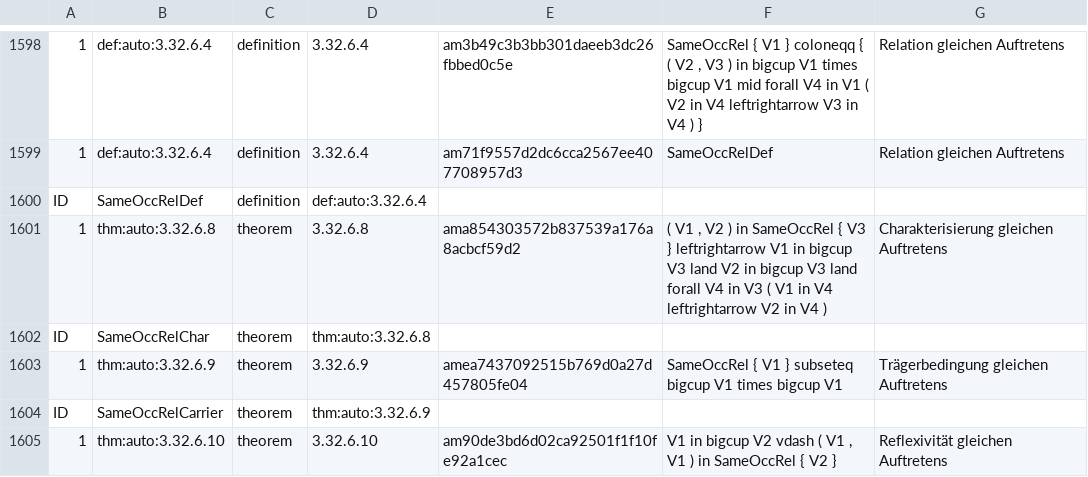
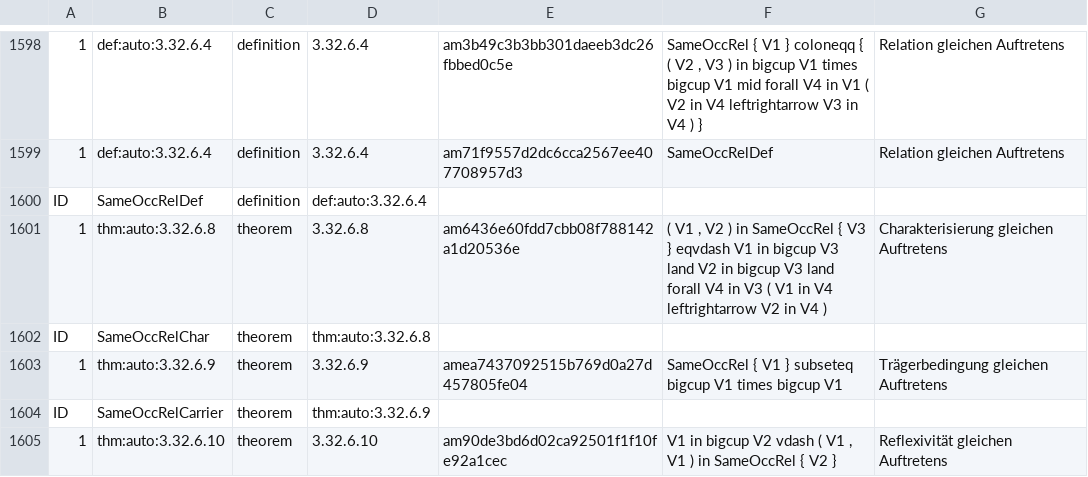
Before and after one commit to Losbarthos/Die-Grundlagen-der-Mathematik, a TSV file: thmlookup.main.registry.tsv, drawn as a sheet; only a part is shown, gaps mark what is left out; the diff names each change by its address in the sheet, - before the commit and + after, or states it on an @@ line.

```diff
--- a/thmlookup.main.registry.tsv
+++ b/thmlookup.main.registry.tsv
-E1601: ama854303572b837539a176a8acbcf59d2
+E1601: am6436e60fdd7cbb08f788142a1d20536e
-F1601: …V3 } leftrightarrow V1 in…
+F1601: …V3 } eqvdash V1 in…
```
Also changed, not shown: 3 other files.
